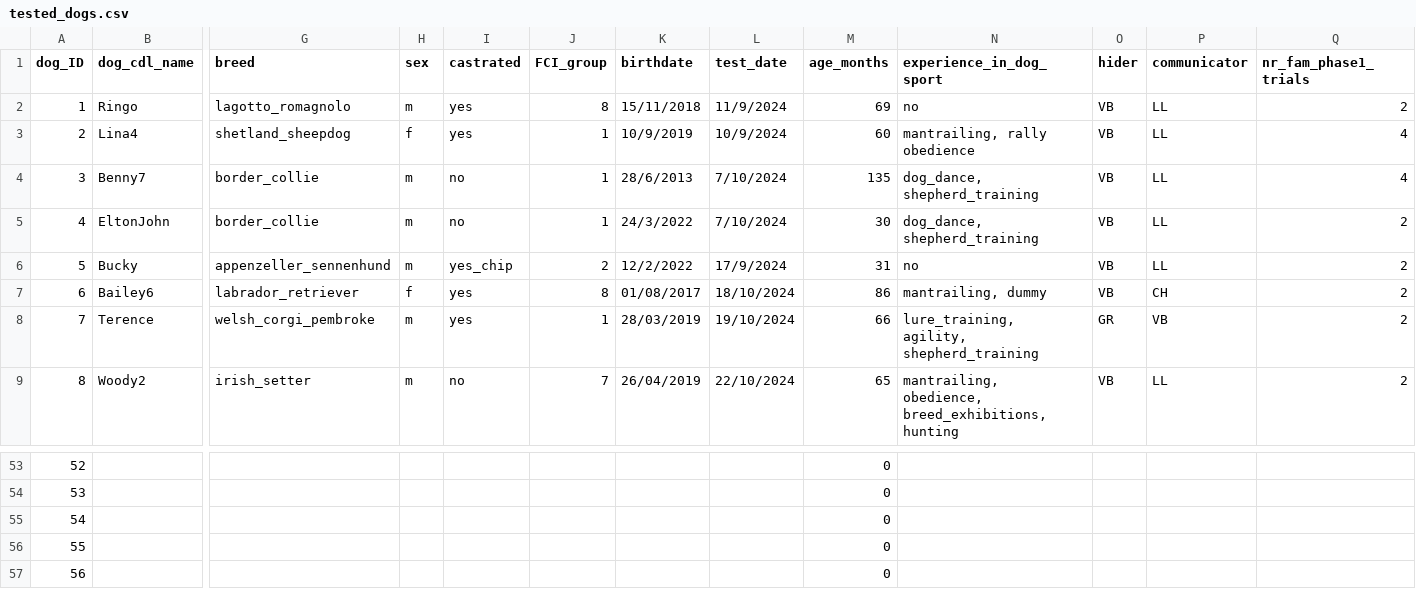
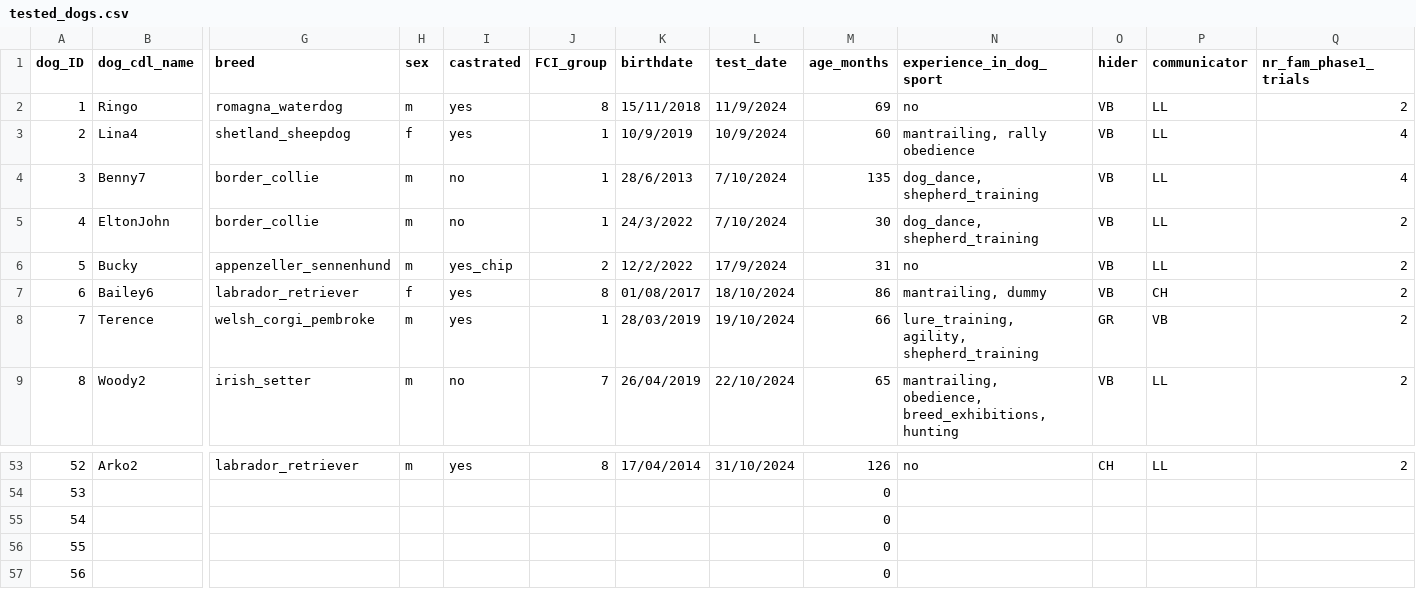
Before and after one commit to lonardol/auditory_false_belief_dogs, a CSV file: data/tested_dogs.csv, drawn as a sheet; only a part is shown, gaps mark what is left out; the diff covers the shown part only; the diff names each change by its address in the sheet, - before the commit and + after, or states it on an @@ line.

```diff
--- a/data/tested_dogs.csv
+++ b/data/tested_dogs.csv
-G2 (breed): lagotto_romagnolo
+G2 (breed): romagna_waterdog
-B53 (dog_cdl_name): (empty)
+B53 (dog_cdl_name): Arko2
-G53 (breed): (empty)
+G53 (breed): labrador_retriever
-H53 (sex): (empty)
+H53 (sex): m
-I53 (castrated): (empty)
+I53 (castrated): yes
-J53 (FCI_group): (empty)
+J53 (FCI_group): 8
-K53 (birthdate): (empty)
+K53 (birthdate): 17/04/2014
-L53 (test_date): (empty)
+L53 (test_date): 31/10/2024
-M53 (age_months): 0
+M53 (age_months): 126
-N53 (experience_in_dog_sport): (empty)
+N53 (experience_in_dog_sport): no
-O53 (hider): (empty)
+O53 (hider): CH
-P53 (communicator): (empty)
+P53 (communicator): LL
-Q53 (nr_fam_phase1_trials): (empty)
+Q53 (nr_fam_phase1_trials): 2
```
Also changed, not shown: 102 edited cells elsewhere in this file, 2 other files.
